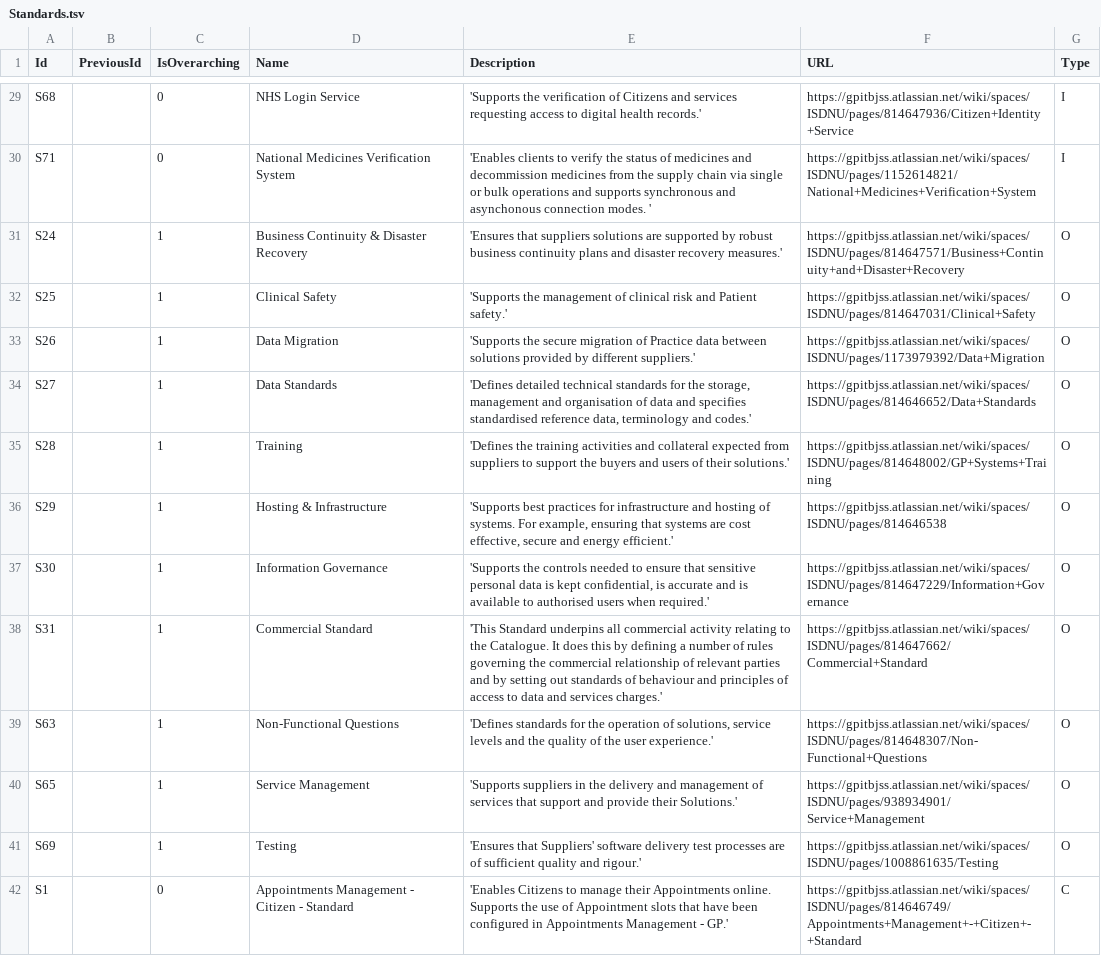
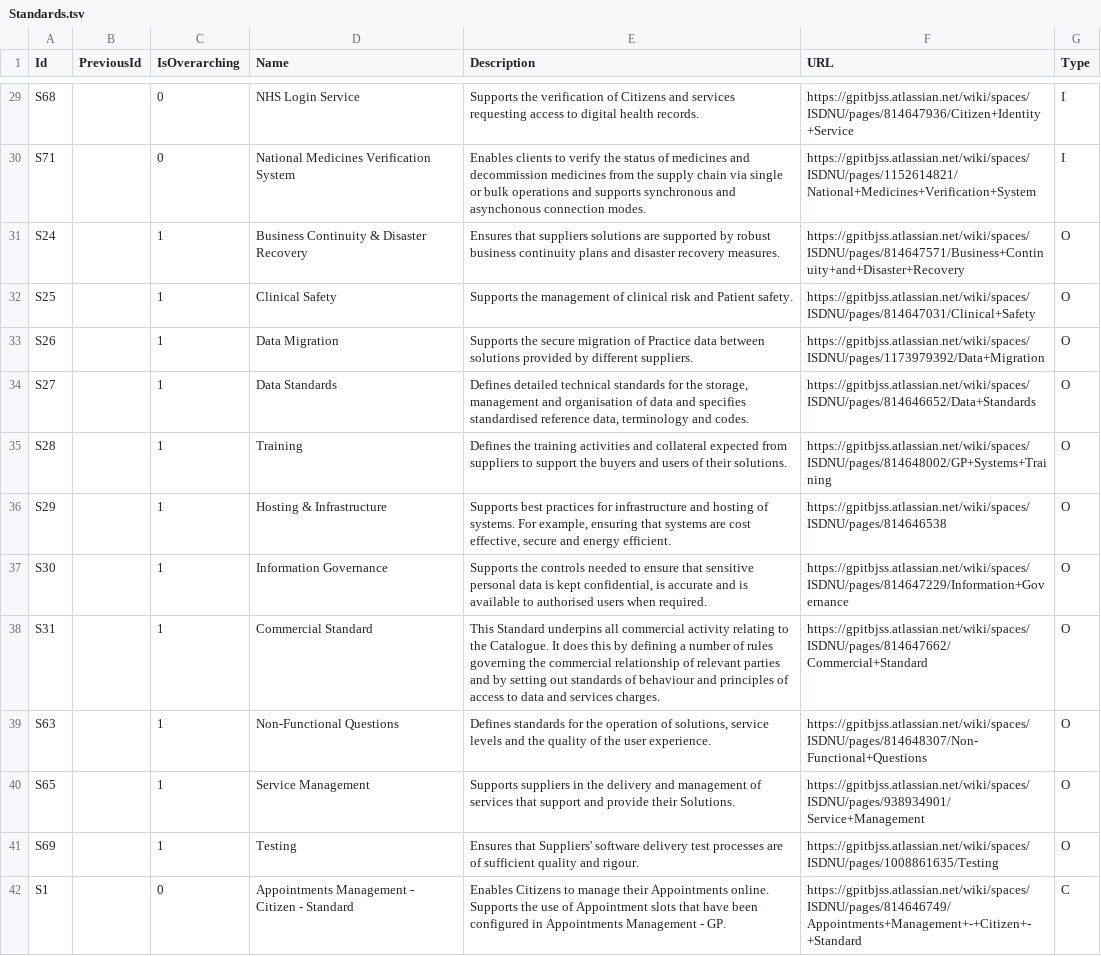
Before and after one commit to nhs-digital-gp-it-futures/NHSBuyingCatalogue, a TSV file: beta-private/api/NHSD.GPITF.BuyingCatalog/Data/Standards.tsv, drawn as a sheet; only a part is shown, gaps mark what is left out; the diff covers the shown part only; the diff names each change by its address in the sheet, - before the commit and + after, or states it on an @@ line.

```diff
--- a/beta-private/api/NHSD.GPITF.BuyingCatalog/Data/Standards.tsv
+++ b/beta-private/api/NHSD.GPITF.BuyingCatalog/Data/Standards.tsv
-E29 (Description): 'Supports the verification of Citizens and services requesting access to digital health records.'
+E29 (Description): Supports the verification of Citizens and services requesting access to digital health records.
-E30 (Description): 'Enables clients to verify the status of medicines and decommission medicines from the supply chain via single or bulk operations and supports synchronous and asynchonous connection modes. '
+E30 (Description): Enables clients to verify the status of medicines and decommission medicines from the supply chain via single or bulk operations and supports synchronous and asynchonous connection modes.
-E31 (Description): 'Ensures that suppliers solutions are supported by robust business continuity plans and disaster recovery measures.'
+E31 (Description): Ensures that suppliers solutions are supported by robust business continuity plans and disaster recovery measures.
-E32 (Description): 'Supports the management of clinical risk and Patient safety.'
+E32 (Description): Supports the management of clinical risk and Patient safety.
-E33 (Description): 'Supports the secure migration of Practice data between solutions provided by different suppliers.'
+E33 (Description): Supports the secure migration of Practice data between solutions provided by different suppliers.
-E34 (Description): 'Defines detailed technical standards for the storage, management and organisation of data and specifies standardised reference data, terminology and codes.'
+E34 (Description): Defines detailed technical standards for the storage, management and organisation of data and specifies standardised reference data, terminology and codes.
-E35 (Description): 'Defines the training activities and collateral expected from suppliers to support the buyers and users of their solutions.'
+E35 (Description): Defines the training activities and collateral expected from suppliers to support the buyers and users of their solutions.
-E36 (Description): 'Supports best practices for infrastructure and hosting of systems. For example, ensuring that systems are cost effective, secure and energy efficient.'
+E36 (Description): Supports best practices for infrastructure and hosting of systems. For example, ensuring that systems are cost effective, secure and energy efficient.
-E37 (Description): 'Supports the controls needed to ensure that sensitive personal data is kept confidential, is accurate and is available to authorised users when required.'
+E37 (Description): Supports the controls needed to ensure that sensitive personal data is kept confidential, is accurate and is available to authorised users when required.
-E38 (Description): 'This Standard underpins all commercial activity relating to the Catalogue. It does this by defining a number of rules governing the commercial relationship of relevant parties and by setting out standards of behaviour and principles of access to data and services charges.'
+E38 (Description): This Standard underpins all commercial activity relating to the Catalogue. It does this by defining a number of rules governing the commercial relationship of relevant parties and by setting out standards of behaviour and principles of access to data and services charges.
-E39 (Description): 'Defines standards for the operation of solutions, service levels and the quality of the user experience.'
+E39 (Description): Defines standards for the operation of solutions, service levels and the quality of the user experience.
-E40 (Description): 'Supports suppliers in the delivery and management of services that support and provide their Solutions.'
+E40 (Description): Supports suppliers in the delivery and management of services that support and provide their Solutions.
-E41 (Description): 'Ensures that Suppliers' software delivery test processes are of sufficient quality and rigour.'
+E41 (Description): Ensures that Suppliers' software delivery test processes are of sufficient quality and rigour.
-E42 (Description): 'Enables Citizens to manage their Appointments online. Supports the use of Appointment slots that have been configured in Appointments Management - GP.'
+E42 (Description): Enables Citizens to manage their Appointments online. Supports the use of Appointment slots that have been configured in Appointments Management - GP.
```
Also changed, not shown: 48 edited cells elsewhere in this file, beta-private/api/NHSD.GPITF.BuyingCatalog/Data/CapabilityStandard.tsv, 7 other files.
